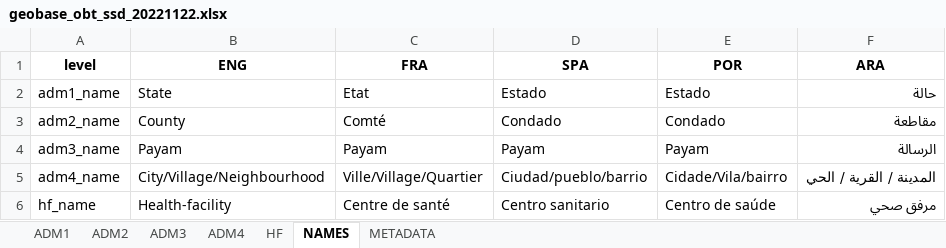
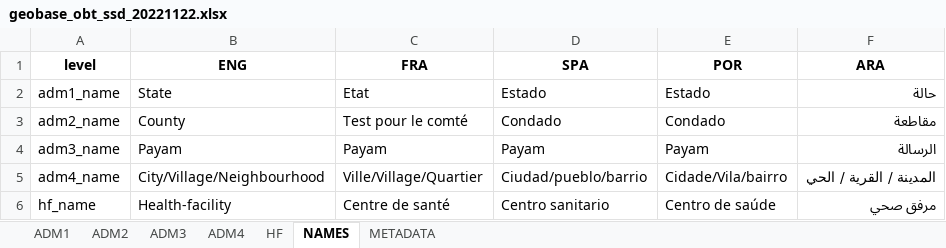
Before and after one commit to epicentre-msf/outbreak-tools, an Excel workbook: input/geobase/geobase_obt_ssd_20221122.xlsx, sheet NAMES, drawn as a sheet; values as stored, in another font and other column widths than the file's, no borders; the diff names each change by its address in the sheet, - before the commit and + after, or states it on an @@ line.

```diff
--- a/input/geobase/geobase_obt_ssd_20221122.xlsx (sheet NAMES)
+++ b/input/geobase/geobase_obt_ssd_20221122.xlsx (sheet NAMES)
-C3 (FRA): Comté
+C3 (FRA): Test pour le comté
```
Also changed, not shown: 25 other files.
